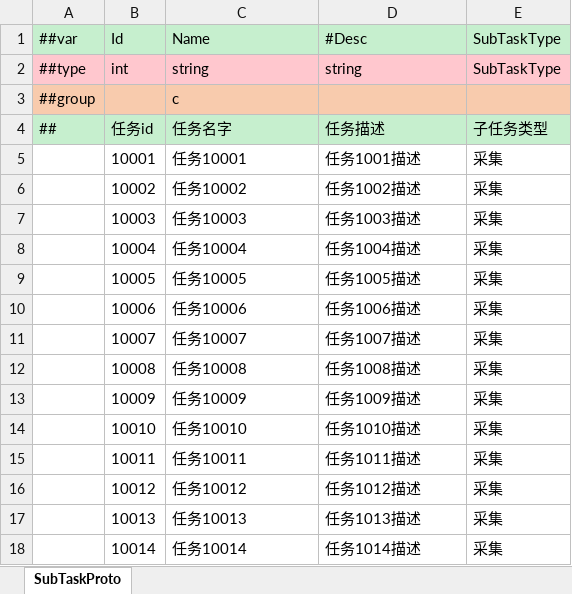
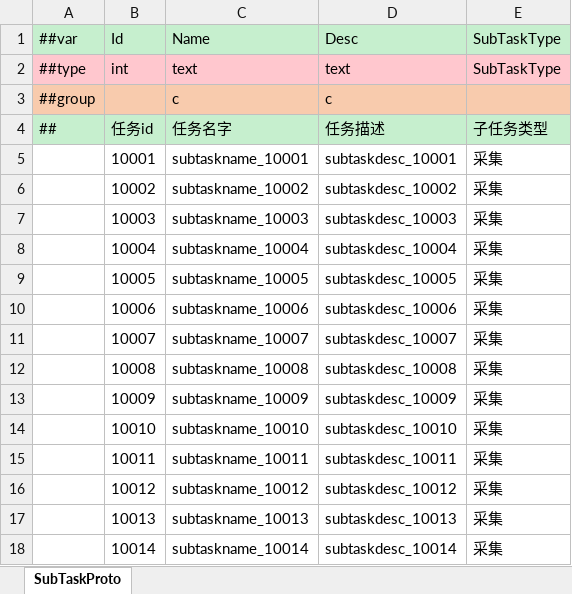
Before and after one commit to zeusyu2013/ET_Spring, an Excel workbook: Unity/Assets/Config/Excel/SubTaskConfig.xlsx, sheet SubTaskProto, drawn as a sheet; only a part is shown; values as stored, in another font and other column widths than the file's, no borders; the diff covers the shown part only; the diff names each change by its address in the sheet, - before the commit and + after, or states it on an @@ line.

```diff
--- a/Unity/Assets/Config/Excel/SubTaskConfig.xlsx (sheet SubTaskProto)
+++ b/Unity/Assets/Config/Excel/SubTaskConfig.xlsx (sheet SubTaskProto)
-D1: #Desc
+D1: Desc
-C2: string
+C2: text
-D2: string
+D2: text
-D3: (empty)
+D3: c
-C5: 任务10001
+C5: subtaskname_10001
-D5: 任务1001描述
+D5: subtaskdesc_10001
-C6: 任务10002
+C6: subtaskname_10002
-D6: 任务1002描述
+D6: subtaskdesc_10002
-C7: 任务10003
+C7: subtaskname_10003
-D7: 任务1003描述
+D7: subtaskdesc_10003
-C8: 任务10004
+C8: subtaskname_10004
-D8: 任务1004描述
+D8: subtaskdesc_10004
-C9: 任务10005
+C9: subtaskname_10005
-D9: 任务1005描述
+D9: subtaskdesc_10005
-C10: 任务10006
+C10: subtaskname_10006
-D10: 任务1006描述
+D10: subtaskdesc_10006
-C11: 任务10007
+C11: subtaskname_10007
-D11: 任务1007描述
+D11: subtaskdesc_10007
-C12: 任务10008
+C12: subtaskname_10008
-D12: 任务1008描述
+D12: subtaskdesc_10008
-C13: 任务10009
+C13: subtaskname_10009
-D13: 任务1009描述
+D13: subtaskdesc_10009
-C14: 任务10010
+C14: subtaskname_10010
-D14: 任务1010描述
+D14: subtaskdesc_10010
-C15: 任务10011
+C15: subtaskname_10011
-D15: 任务1011描述
+D15: subtaskdesc_10011
-C16: 任务10012
+C16: subtaskname_10012
-D16: 任务1012描述
+D16: subtaskdesc_10012
-C17: 任务10013
+C17: subtaskname_10013
-D17: 任务1013描述
+D17: subtaskdesc_10013
-C18: 任务10014
+C18: subtaskname_10014
-D18: 任务1014描述
+D18: subtaskdesc_10014
```
Also changed, not shown: 22 edited cells elsewhere in this sheet, Unity/Assets/Config/Excel/BuildingConfig.xlsx, Unity/Assets/Config/Excel/L10nConfig.xlsx, 21 other files.
